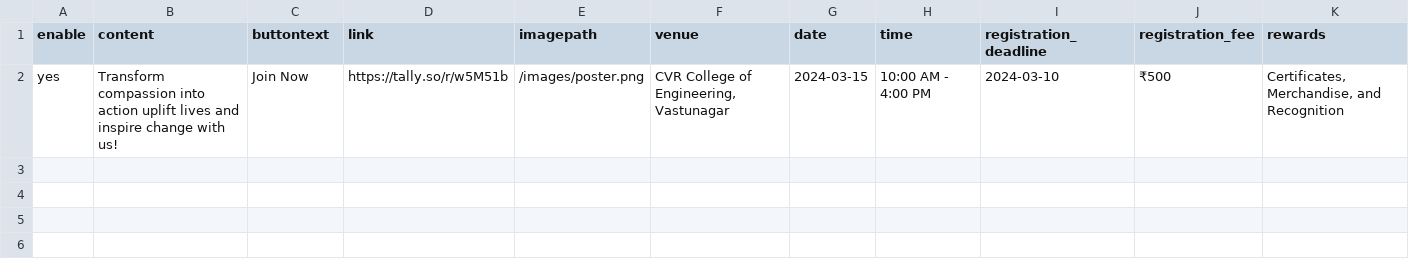
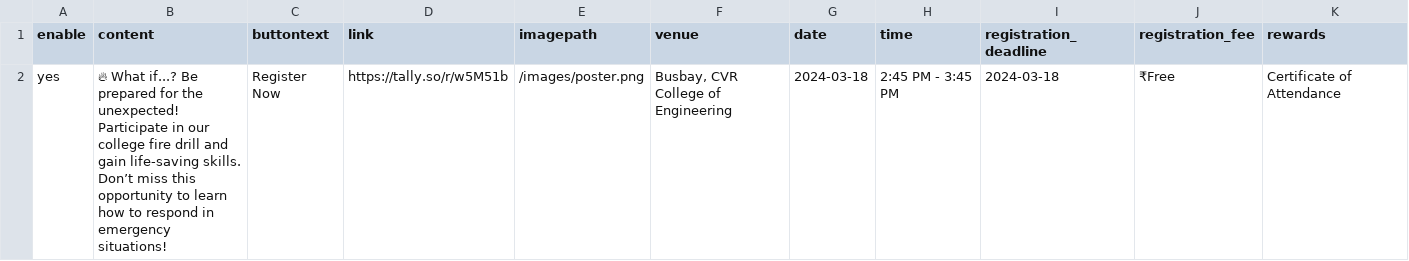
Before and after one commit to Captain-Tommy/cvrikshana, a CSV file: public/data/cta.csv, drawn as a sheet.

```diff
--- a/public/data/cta.csv
+++ b/public/data/cta.csv
@@ -1,2 +1,2 @@
 enable,content,buttontext,link,imagepath,venue,date,time,registration_deadline,registration_fee,rewards
-yes,"Transform compassion into action uplift lives and inspire change with us!",Join Now,https://tally.so/r/w5M51b,/images/poster.png,"CVR College of Engineering, Vastunagar","2024-03-15","10:00 AM - 4:00 PM","2024-03-10","₹500","Certificates, Merchandise, and Recognition"
+yes,"🔥 What if...? Be prepared for the unexpected! Participate in our college fire drill and gain life-saving skills. Don’t miss this opportunity to learn how to respond in emergency situations!",Register Now,https://tally.so/r/w5M51b,/images/poster.png,"Busbay, CVR College of Engineering","2024-03-18","2:45 PM - 3:45 PM","2024-03-18","₹Free","Certificate of Attendance"
```
Also changed, not shown: 3 other files.
